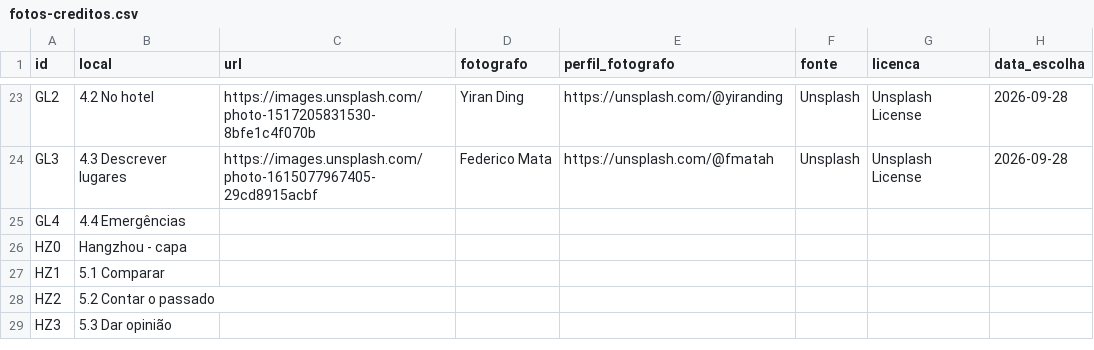
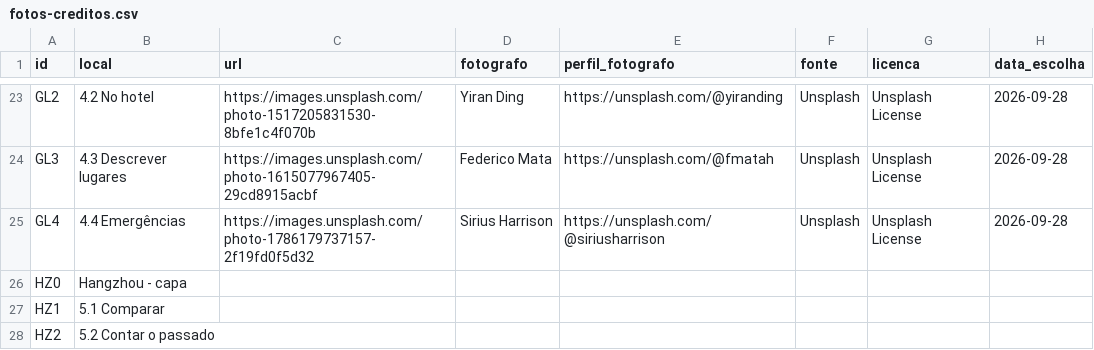
Before and after one commit to SCCPScar/MandarinCourse, a CSV file: docs/fotos-creditos.csv, drawn as a sheet; only a part is shown, gaps mark what is left out; the shorter side is filled out with more unchanged rows.

```diff
--- a/docs/fotos-creditos.csv
+++ b/docs/fotos-creditos.csv
@@ -24,3 +24,3 @@ GL2,4.2 No hotel,https://images.unsplash.com/photo-1517205831530-8bfe1c4f070b,Yi
 GL3,4.3 Descrever lugares,https://images.unsplash.com/photo-1615077967405-29cd8915acbf,Federico Mata,https://unsplash.com/@fmatah,Unsplash,Unsplash License,2026-09-28
-GL4,4.4 Emergências,,,,,,
+GL4,4.4 Emergências,https://images.unsplash.com/photo-1786179737157-2f19fd0f5d32,Sirius Harrison,https://unsplash.com/@siriusharrison,Unsplash,Unsplash License,2026-09-28
 HZ0,Hangzhou - capa,,,,,,
```
Also changed, not shown: 6 other files.
